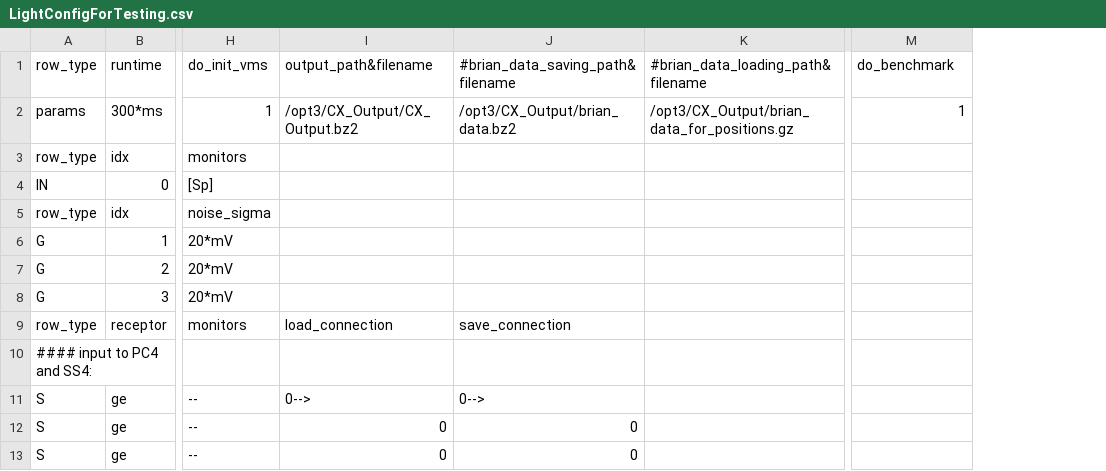
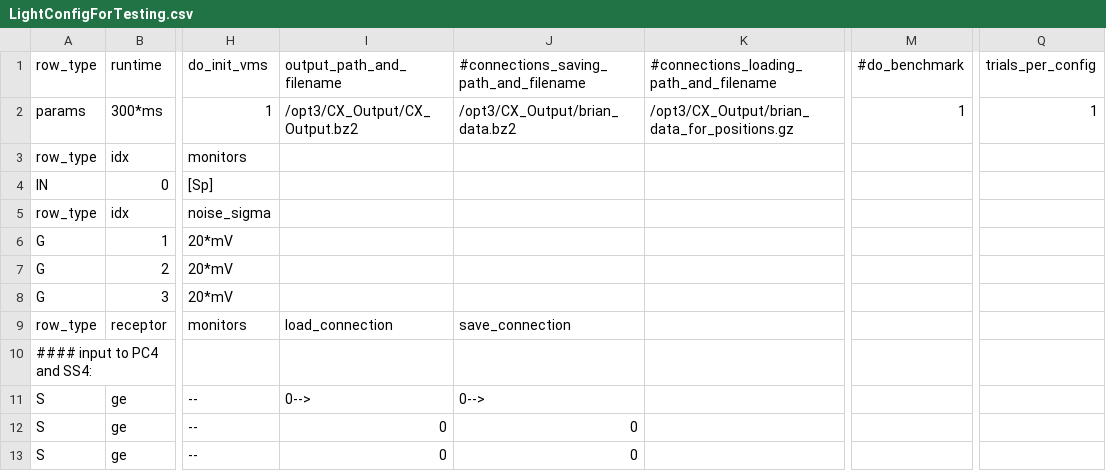
Before and after one commit to VisualNeuroscience-UH/CxSystem, a CSV file: LightConfigForTesting.csv, drawn as a sheet; only a part is shown, gaps mark what is left out; the diff names each change by its address in the sheet, - before the commit and + after, or states it on an @@ line.

```diff
--- a/LightConfigForTesting.csv
+++ b/LightConfigForTesting.csv
+column Q (trials_per_config), row 2: 1
-I1: output_path&filename
+I1: output_path_and_filename
-J1: #brian_data_saving_path&filename
+J1: #connections_saving_path_and_filename
-K1: #brian_data_loading_path&filename
+K1: #connections_loading_path_and_filename
-M1: do_benchmark
+M1: #do_benchmark
```
Also changed, not shown: Burbank_config.csv, Markram_config_file.csv, 4 other files.
